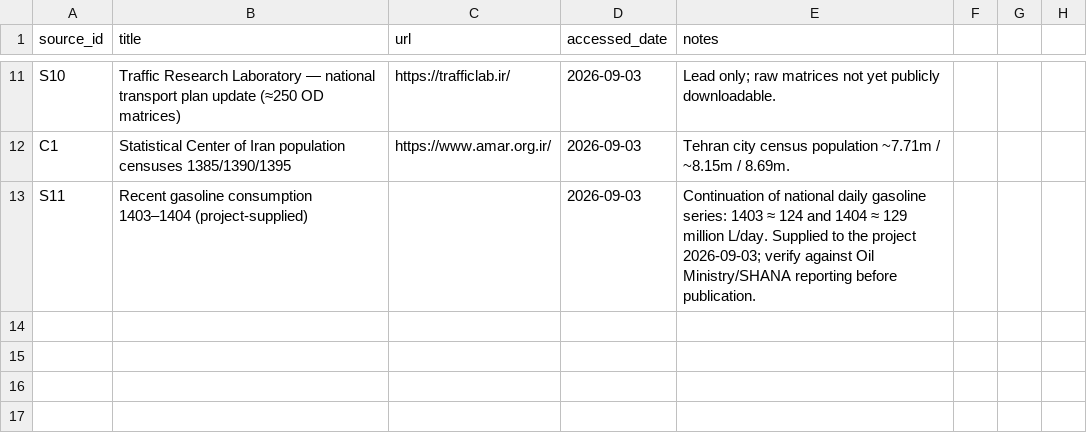
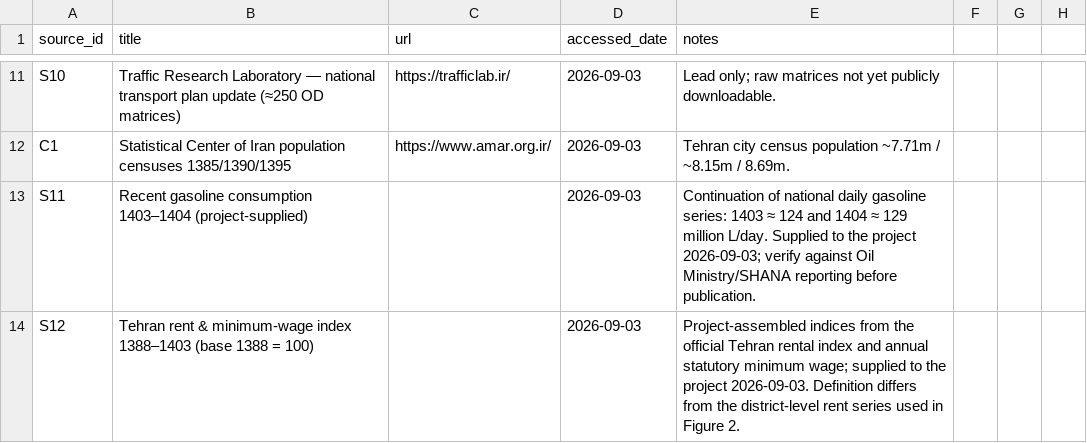
Before and after one commit to hrahmadi/gas-housing, a CSV file: data/sources.csv, drawn as a sheet; only a part is shown, gaps mark what is left out.

Commit message:
Figure 2B: use official Tehran rent & min-wage index 1388–1403 (data/rent_wage_index.csv, S12); quiet two-line chart, hover dots, source note

```diff
--- a/data/sources.csv
+++ b/data/sources.csv
@@ -13 +13,2 @@ C1,Statistical Center of Iran population censuses 1385/1390/1395,https://www.ama
 S11,Recent gasoline consumption 1403–1404 (project-supplied),,2026-09-03,Continuation of national daily gasoline series: 1403 ≈ 124 and 1404 ≈ 129 million L/day. Supplied to the project 2026-09-03; verify against Oil Ministry/SHANA reporting before publication.
+S12,Tehran rent & minimum-wage index 1388–1403 (base 1388 = 100),,2026-09-03,Project-assembled indices from the official Tehran rental index and annual statutory minimum wage; supplied to the project 2026-09-03. Definition differs from the district-level rent series used in Figure 2.
```
Also changed, not shown: 5 other files.
